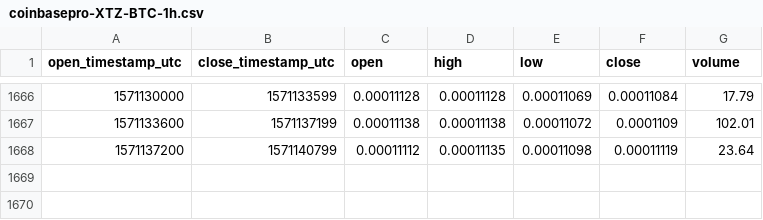
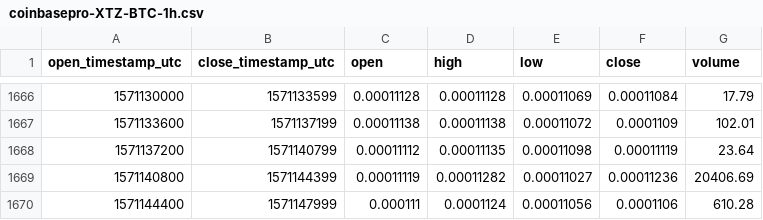
Before and after one commit to cryptobigbro/coinbasepro-XTZ-BTC, a CSV file: coinbasepro-XTZ-BTC-1h.csv, drawn as a sheet; only a part is shown, gaps mark what is left out; the diff names each change by its address in the sheet, - before the commit and + after, or states it on an @@ line.

Commit message:
Update OHLCV data.

```diff
--- a/coinbasepro-XTZ-BTC-1h.csv
+++ b/coinbasepro-XTZ-BTC-1h.csv
+row 1669: 1571140800 | 1571144399 | 0.00011119 | 0.00011282 | 0.00011027 | 0.00011236 | 20406.69
+row 1670: 1571144400 | 1571147999 | 0.000111 | 0.0001124 | 0.00011056 | 0.0001106 | 610.28
```
Also changed, not shown: 1 other file.
